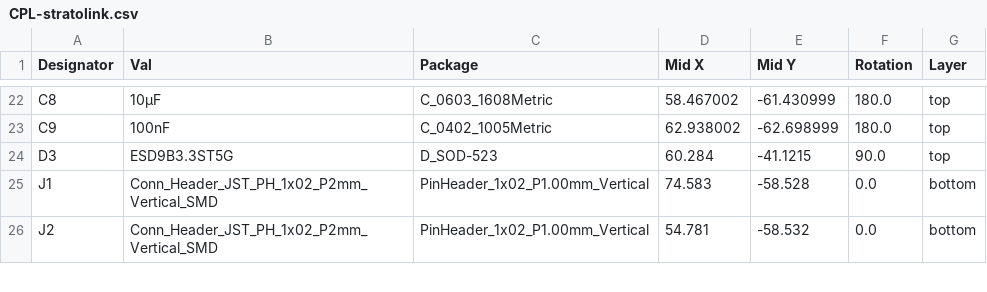
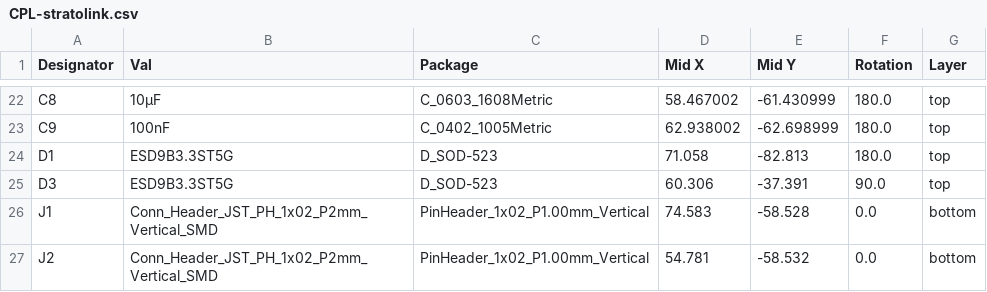
Before and after one commit to ShepherdKruse/Stratolink, a CSV file: hardware/gerbers/production_files/CPL-stratolink.csv, drawn as a sheet; only a part is shown, gaps mark what is left out.

```diff
--- a/hardware/gerbers/production_files/CPL-stratolink.csv
+++ b/hardware/gerbers/production_files/CPL-stratolink.csv
@@ -23,3 +23,4 @@ C8,10μF,C_0603_1608Metric,58.467002,-61.430999,180.0,top
 C9,100nF,C_0402_1005Metric,62.938002,-62.698999,180.0,top
-D3,ESD9B3.3ST5G,D_SOD-523,60.284,-41.1215,90.0,top
+D1,ESD9B3.3ST5G,D_SOD-523,71.058,-82.813,180.0,top
+D3,ESD9B3.3ST5G,D_SOD-523,60.306,-37.391,90.0,top
 J1,Conn_Header_JST_PH_1x02_P2mm_Vertical_SMD,PinHeader_1x02_P1.00mm_Vertical,74.583,-58.528,0.0,bottom
```
Also changed, not shown: hardware/gerbers/production_files/BOM-stratolink.csv.
